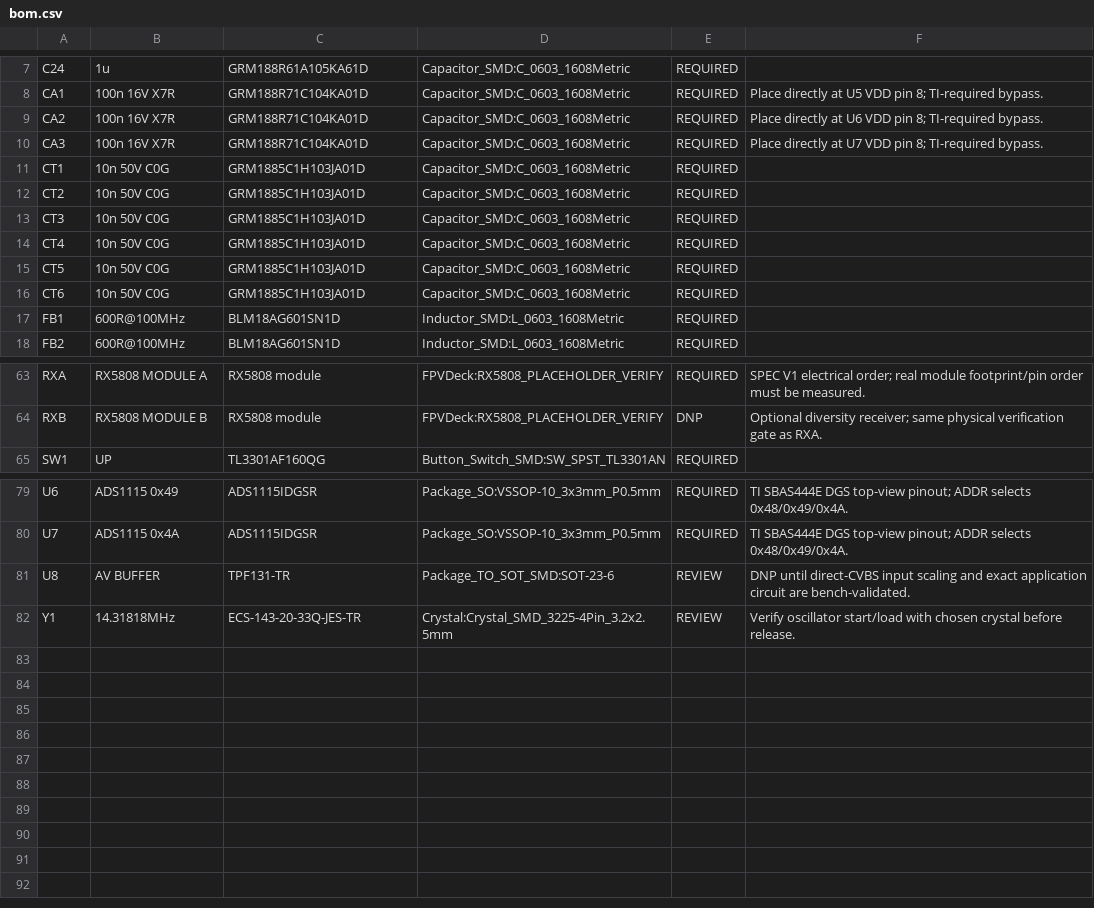
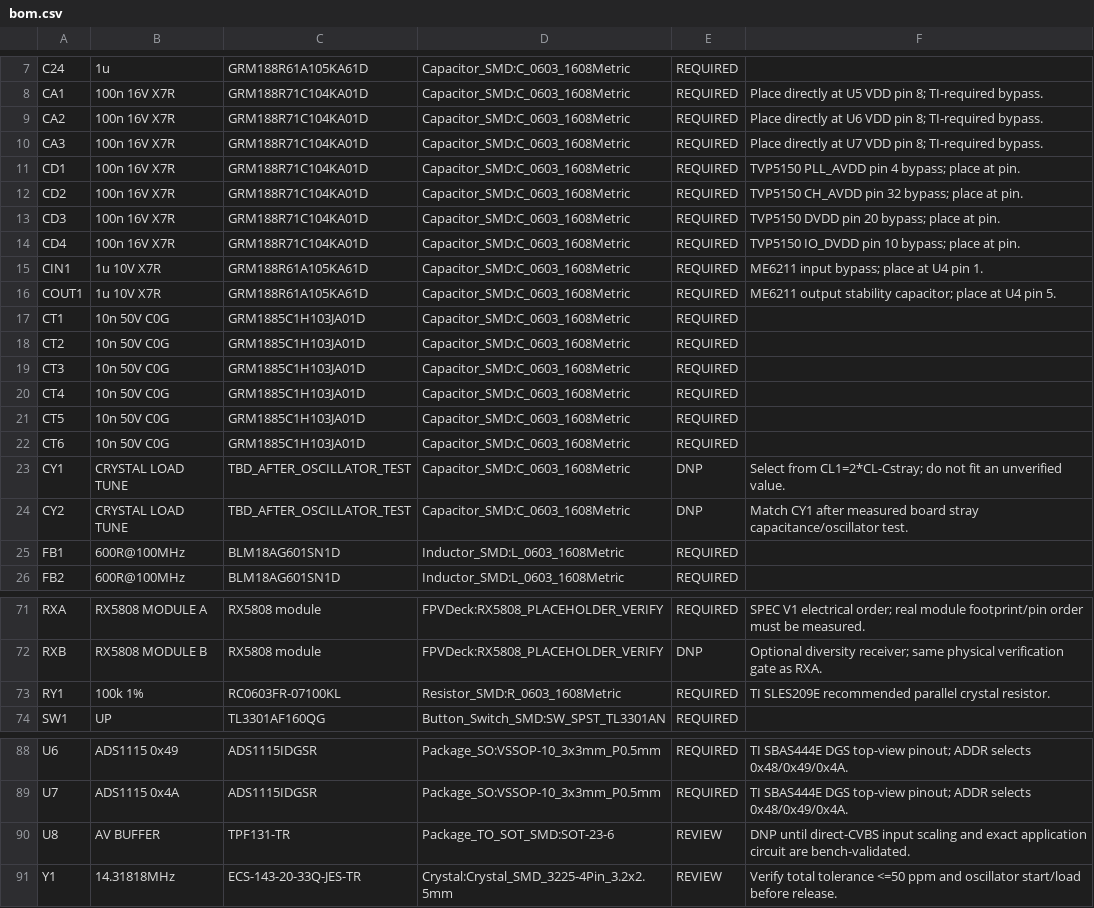
Before and after one commit to wiekstras/FpvDeck, a CSV file: hardware/fpv-hat/bom.csv, drawn as a sheet; only a part is shown, gaps mark what is left out.

```diff
--- a/hardware/fpv-hat/bom.csv
+++ b/hardware/fpv-hat/bom.csv
@@ -10,2 +10,8 @@ CA2,100n 16V X7R,GRM188R71C104KA01D,Capacitor_SMD:C_0603_1608Metric,REQUIRED,Pla
 CA3,100n 16V X7R,GRM188R71C104KA01D,Capacitor_SMD:C_0603_1608Metric,REQUIRED,Place directly at U7 VDD pin 8; TI-required bypass.
+CD1,100n 16V X7R,GRM188R71C104KA01D,Capacitor_SMD:C_0603_1608Metric,REQUIRED,TVP5150 PLL_AVDD pin 4 bypass; place at pin.
+CD2,100n 16V X7R,GRM188R71C104KA01D,Capacitor_SMD:C_0603_1608Metric,REQUIRED,TVP5150 CH_AVDD pin 32 bypass; place at pin.
+CD3,100n 16V X7R,GRM188R71C104KA01D,Capacitor_SMD:C_0603_1608Metric,REQUIRED,TVP5150 DVDD pin 20 bypass; place at pin.
+CD4,100n 16V X7R,GRM188R71C104KA01D,Capacitor_SMD:C_0603_1608Metric,REQUIRED,TVP5150 IO_DVDD pin 10 bypass; place at pin.
+CIN1,1u 10V X7R,GRM188R61A105KA61D,Capacitor_SMD:C_0603_1608Metric,REQUIRED,ME6211 input bypass; place at U4 pin 1.
+COUT1,1u 10V X7R,GRM188R61A105KA61D,Capacitor_SMD:C_0603_1608Metric,REQUIRED,ME6211 output stability capacitor; place at U4 pin 5.
 CT1,10n 50V C0G,GRM1885C1H103JA01D,Capacitor_SMD:C_0603_1608Metric,REQUIRED,
@@ -16,2 +22,4 @@ CT5,10n 50V C0G,GRM1885C1H103JA01D,Capacitor_SMD:C_0603_1608Metric,REQUIRED,
 CT6,10n 50V C0G,GRM1885C1H103JA01D,Capacitor_SMD:C_0603_1608Metric,REQUIRED,
+CY1,CRYSTAL LOAD TUNE,TBD_AFTER_OSCILLATOR_TEST,Capacitor_SMD:C_0603_1608Metric,DNP,Select from CL1=2*CL-Cstray; do not fit an unverified value.
+CY2,CRYSTAL LOAD TUNE,TBD_AFTER_OSCILLATOR_TEST,Capacitor_SMD:C_0603_1608Metric,DNP,Match CY1 after measured board stray capacitance/oscillator test.
 FB1,600R@100MHz,BLM18AG601SN1D,Inductor_SMD:L_0603_1608Metric,REQUIRED,
@@ -64,2 +72,3 @@ RXA,RX5808 MODULE A,RX5808 module,FPVDeck:RX5808_PLACEHOLDER_VERIFY,REQUIRED,SPE
 RXB,RX5808 MODULE B,RX5808 module,FPVDeck:RX5808_PLACEHOLDER_VERIFY,DNP,Optional diversity receiver; same physical verification gate as RXA.
+RY1,100k 1%,RC0603FR-07100KL,Resistor_SMD:R_0603_1608Metric,REQUIRED,TI SLES209E recommended parallel crystal resistor.
 SW1,UP,TL3301AF160QG,Button_Switch_SMD:SW_SPST_TL3301AN,REQUIRED,
@@ -81,2 +90,2 @@ U7,ADS1115 0x4A,ADS1115IDGSR,Package_SO:VSSOP-10_3x3mm_P0.5mm,REQUIRED,TI SBAS44
 U8,AV BUFFER,TPF131-TR,Package_TO_SOT_SMD:SOT-23-6,REVIEW,DNP until direct-CVBS input scaling and exact application circuit are bench-validated.
-Y1,14.31818MHz,ECS-143-20-33Q-JES-TR,Crystal:Crystal_SMD_3225-4Pin_3.2x2.5mm,REVIEW,Verify oscillator start/load with chosen crystal before release.
+Y1,14.31818MHz,ECS-143-20-33Q-JES-TR,Crystal:Crystal_SMD_3225-4Pin_3.2x2.5mm,REVIEW,Verify total tolerance <=50 ppm and oscillator start/load before release.
```
Also changed, not shown: 7 other files.
